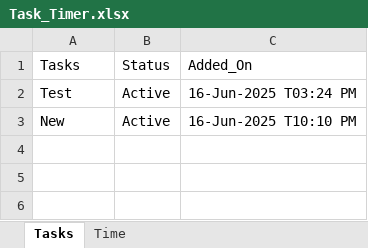
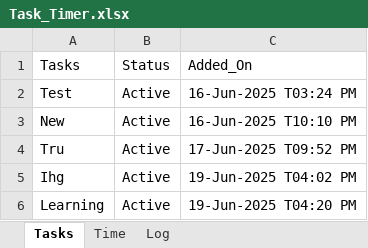
Before and after one commit to a-k-14/100daysofpython, an Excel workbook: Personal Projects/task_timer/Task_Timer.xlsx, sheet Tasks, drawn as a sheet; values as stored, in another font and other column widths than the file's, no borders; the diff names each change by its address in the sheet, - before the commit and + after, or states it on an @@ line.

```diff
--- a/Personal Projects/task_timer/Task_Timer.xlsx (sheet Tasks)
+++ b/Personal Projects/task_timer/Task_Timer.xlsx (sheet Tasks)
+sheet tab: Log
+row 4: Tru | Active | 17-Jun-2025 T09:52 PM
+row 5: Ihg | Active | 19-Jun-2025 T04:02 PM
+row 6: Learning | Active | 19-Jun-2025 T04:20 PM
```
Also changed, not shown: sheet Time, 3 other files.
